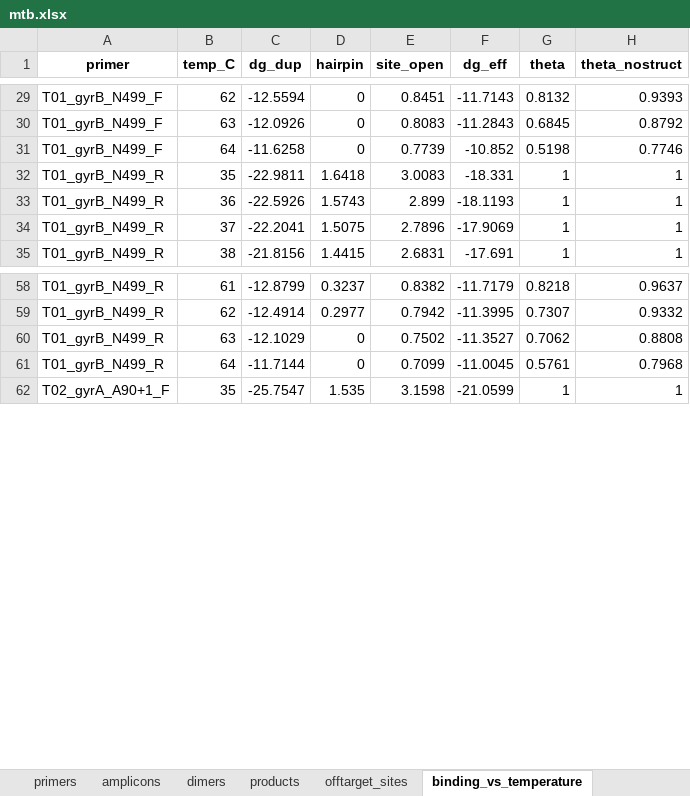
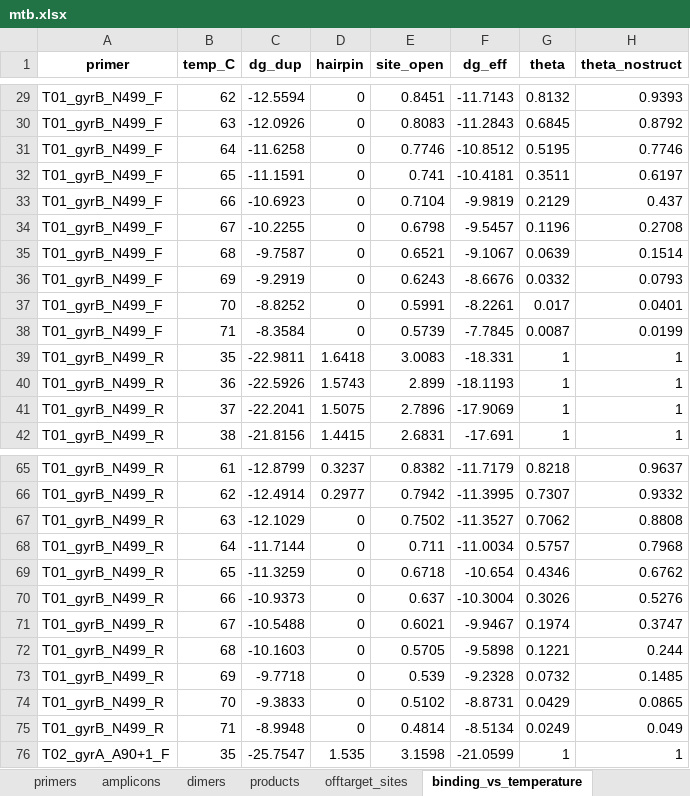
Before and after one commit to SemiQuant/PrimerJinn, an Excel workbook: example/multiplex_mtb/mtb.xlsx, sheet binding_vs_temperature, drawn as a sheet; only a part is shown, gaps mark what is left out; values as stored, in another font and other column widths than the file's, no borders; addresses are those after the commit; the diff covers the shown part only; the diff names each change by its address in the sheet, - before the commit and + after, or states it on an @@ line.

```diff
--- a/example/multiplex_mtb/mtb.xlsx (sheet binding_vs_temperature)
+++ b/example/multiplex_mtb/mtb.xlsx (sheet binding_vs_temperature)
-E31 (site_open): 0.7739
+E31 (site_open): 0.7746
-F31 (dg_eff): -10.852
+F31 (dg_eff): -10.8512
-G31 (theta): 0.5198
+G31 (theta): 0.5195
+row 32: T01_gyrB_N499_F | 65 | -11.1591 | 0 | 0.741 | -10.4181 | 0.3511 | 0.6197
+row 33: T01_gyrB_N499_F | 66 | -10.6923 | 0 | 0.7104 | -9.9819 | 0.2129 | 0.437
+row 34: T01_gyrB_N499_F | 67 | -10.2255 | 0 | 0.6798 | -9.5457 | 0.1196 | 0.2708
+row 35: T01_gyrB_N499_F | 68 | -9.7587 | 0 | 0.6521 | -9.1067 | 0.0639 | 0.1514
+row 36: T01_gyrB_N499_F | 69 | -9.2919 | 0 | 0.6243 | -8.6676 | 0.0332 | 0.0793
+row 37: T01_gyrB_N499_F | 70 | -8.8252 | 0 | 0.5991 | -8.2261 | 0.017 | 0.0401
+row 38: T01_gyrB_N499_F | 71 | -8.3584 | 0 | 0.5739 | -7.7845 | 0.0087 | 0.0199
-E68 (site_open): 0.7099
+E68 (site_open): 0.711
-F68 (dg_eff): -11.0045
+F68 (dg_eff): -11.0034
-G68 (theta): 0.5761
+G68 (theta): 0.5757
+row 69: T01_gyrB_N499_R | 65 | -11.3259 | 0 | 0.6718 | -10.654 | 0.4346 | 0.6762
+row 70: T01_gyrB_N499_R | 66 | -10.9373 | 0 | 0.637 | -10.3004 | 0.3026 | 0.5276
+row 71: T01_gyrB_N499_R | 67 | -10.5488 | 0 | 0.6021 | -9.9467 | 0.1974 | 0.3747
+row 72: T01_gyrB_N499_R | 68 | -10.1603 | 0 | 0.5705 | -9.5898 | 0.1221 | 0.244
+row 73: T01_gyrB_N499_R | 69 | -9.7718 | 0 | 0.539 | -9.2328 | 0.0732 | 0.1485
+row 74: T01_gyrB_N499_R | 70 | -9.3833 | 0 | 0.5102 | -8.8731 | 0.0429 | 0.0865
+row 75: T01_gyrB_N499_R | 71 | -8.9948 | 0 | 0.4814 | -8.5134 | 0.0249 | 0.049
```
Also changed, not shown: 196 added rows and 82 edited cells elsewhere in this sheet, sheet offtarget_sites, sheet conditions, sheet amplicons, 12 other files.
